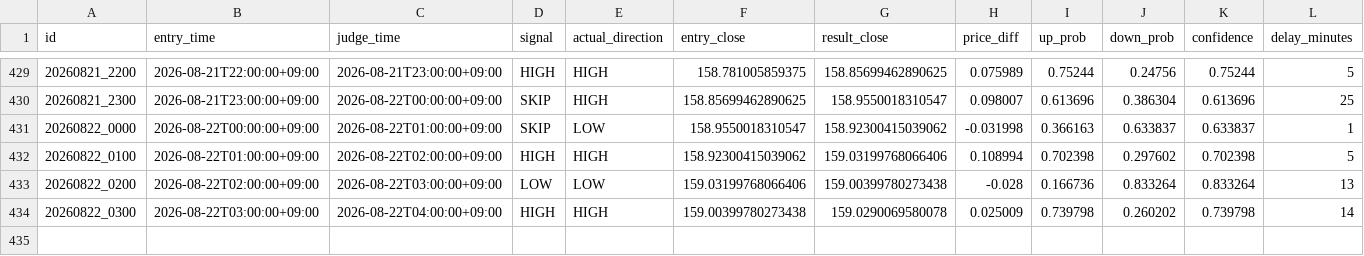
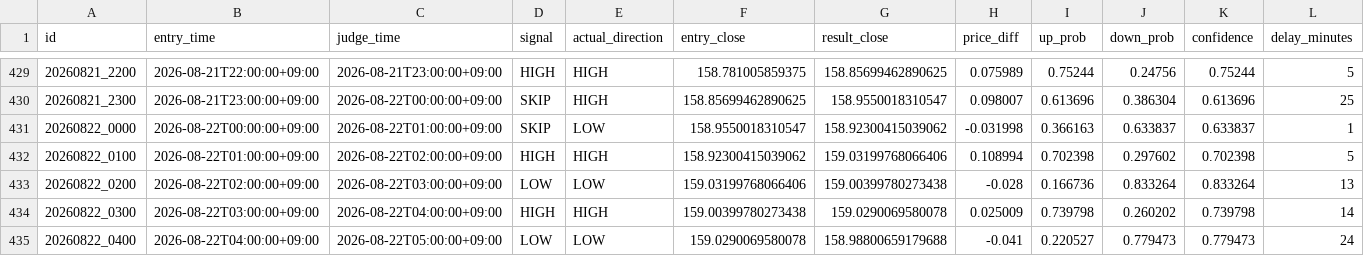
Before and after one commit to jv8gbf476b-ctrl/BO_AI_RUN, a CSV file: history.csv, drawn as a sheet; only a part is shown, gaps mark what is left out; rows hold the shown columns only; the diff names each change by its address in the sheet, - before the commit and + after, or states it on an @@ line.

```diff
--- a/history.csv
+++ b/history.csv
+row 435: 20260822_0400 | 2026-08-22T04:00:00+09:00 | 2026-08-22T05:00:00+09:00 | LOW | LOW | 159.0290069580078 | 158.98800659179688 | -0.041 | 0.220527 | 0.779473 | 0.779473 | 24
```
Also changed, not shown: 1 other file.
